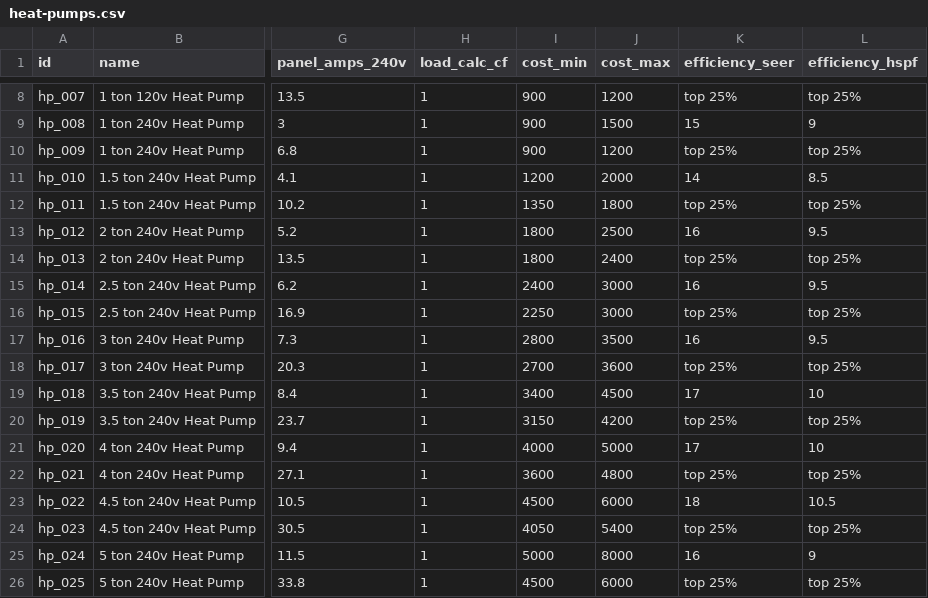
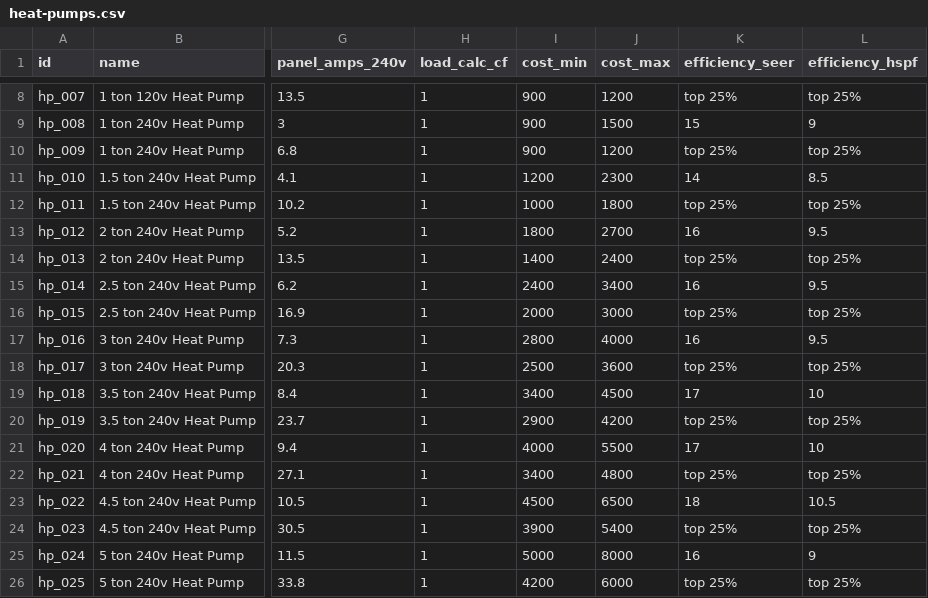
Before and after one commit to steevschmidt/PanelWizard, a CSV file: data/appliances/heat-pumps.csv, drawn as a sheet; only a part is shown, gaps mark what is left out; the diff names each change by its address in the sheet, - before the commit and + after, or states it on an @@ line.

Commit message:
Updated heat pump prices based on feedback

```diff
--- a/data/appliances/heat-pumps.csv
+++ b/data/appliances/heat-pumps.csv
-J11 (cost_max): 2000
+J11 (cost_max): 2300
-I12 (cost_min): 1350
+I12 (cost_min): 1000
-J13 (cost_max): 2500
+J13 (cost_max): 2700
-I14 (cost_min): 1800
+I14 (cost_min): 1400
-J15 (cost_max): 3000
+J15 (cost_max): 3400
-I16 (cost_min): 2250
+I16 (cost_min): 2000
-J17 (cost_max): 3500
+J17 (cost_max): 4000
-I18 (cost_min): 2700
+I18 (cost_min): 2500
-I20 (cost_min): 3150
+I20 (cost_min): 2900
-J21 (cost_max): 5000
+J21 (cost_max): 5500
-I22 (cost_min): 3600
+I22 (cost_min): 3400
-J23 (cost_max): 6000
+J23 (cost_max): 6500
-I24 (cost_min): 4050
+I24 (cost_min): 3900
-I26 (cost_min): 4500
+I26 (cost_min): 4200
```
